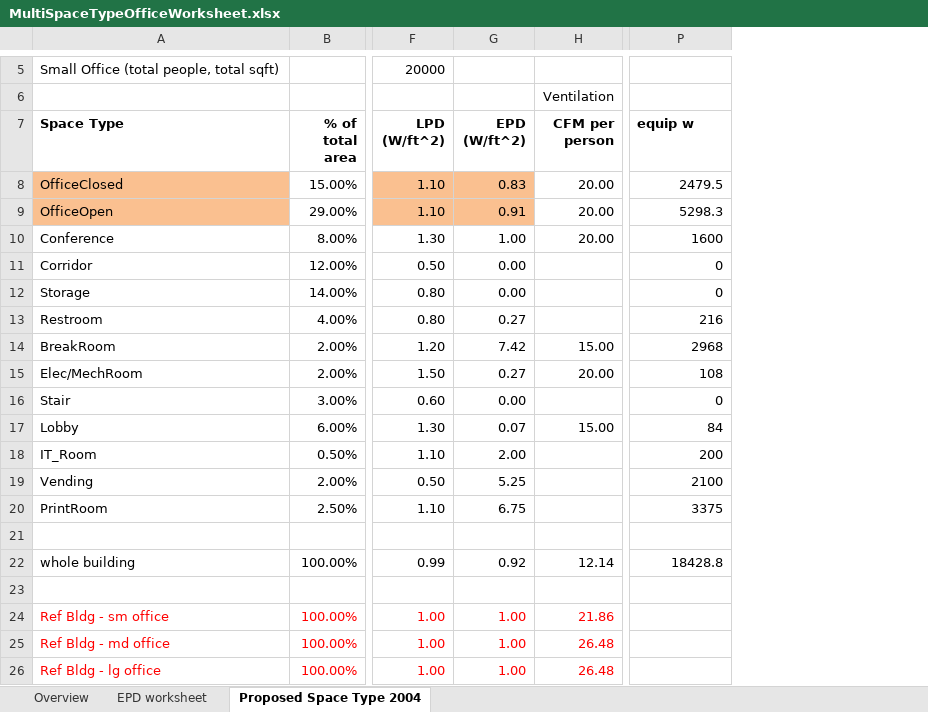
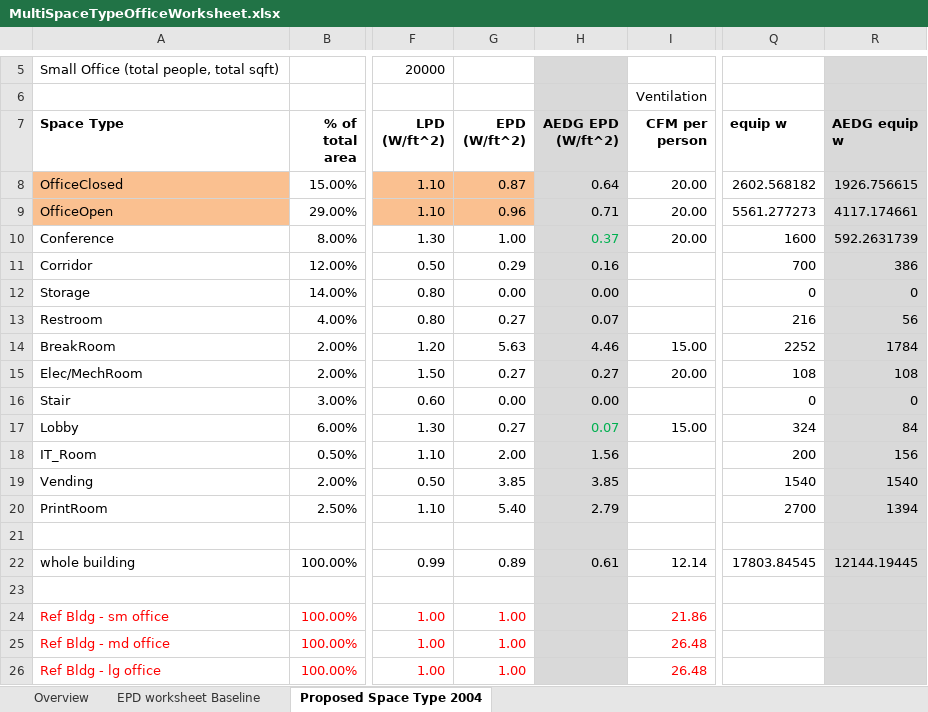
Before and after one commit to NREL/openstudio-standards, an Excel workbook: reference/OpenStudio/MultiSpaceTypeOfficeWorksheet.xlsx, sheet Proposed Space Type 2004, drawn as a sheet; only a part is shown, gaps mark what is left out; values as stored, in another font and other column widths than the file's, no borders; addresses are those after the commit; the diff names each change by its address in the sheet, - before the commit and + after, or states it on an @@ line.

Commit message:
Updated Occupancy and EPD for office space types
All vintages including 2007.

```diff
--- a/reference/OpenStudio/MultiSpaceTypeOfficeWorksheet.xlsx (sheet Proposed Space Type 2004)
+++ b/reference/OpenStudio/MultiSpaceTypeOfficeWorksheet.xlsx (sheet Proposed Space Type 2004)
-sheet tab: EPD worksheet
+sheet tab: EPD worksheet Baseline
+column H (AEDG EPD (W/ft^2)), rows 8-22: 0.64 | 0.71 | 0.37 | 0.16 | 0.00 | 0.07 | 4.46 | 0.27 | 0.00 | 0.07 | 1.56 | 3.85 | 2.79 |  | 0.61
+column R (AEDG equip w), rows 8-22: 1926.756615 | 4117.174661 | 592.2631739 | 386 | 0 | 56 | 1784 | 108 | 0 | 84 | 156 | 1540 | 1394 |  | 12144.19445
-G8 (EPD (W/ft^2)): 0.83
+G8 (EPD (W/ft^2)): 0.87
-Q8 (equip w): 2479.5
+Q8 (equip w): 2602.568182
-G9 (EPD (W/ft^2)): 0.91
+G9 (EPD (W/ft^2)): 0.96
-Q9 (equip w): 5298.3
+Q9 (equip w): 5561.277273
-G11 (EPD (W/ft^2)): 0.00
+G11 (EPD (W/ft^2)): 0.29
-Q11 (equip w): 0
+Q11 (equip w): 700
-G14 (EPD (W/ft^2)): 7.42
+G14 (EPD (W/ft^2)): 5.63
-Q14 (equip w): 2968
+Q14 (equip w): 2252
-G17 (EPD (W/ft^2)): 0.07
+G17 (EPD (W/ft^2)): 0.27
-Q17 (equip w): 84
+Q17 (equip w): 324
-G19 (EPD (W/ft^2)): 5.25
+G19 (EPD (W/ft^2)): 3.85
-Q19 (equip w): 2100
+Q19 (equip w): 1540
-G20 (EPD (W/ft^2)): 6.75
+G20 (EPD (W/ft^2)): 5.40
-Q20 (equip w): 3375
+Q20 (equip w): 2700
-G22 (EPD (W/ft^2)): 0.92
+G22 (EPD (W/ft^2)): 0.89
-Q22 (equip w): 18428.8
+Q22 (equip w): 17803.84545
```
Also changed, not shown: sheet EPD worksheet Baseline, formulas that keep their value, OpenStudio_Standards.xlsx.
